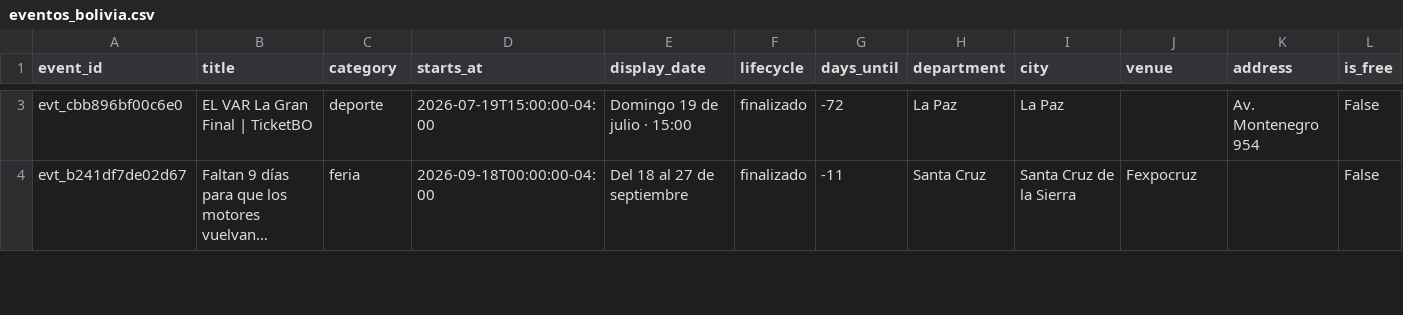
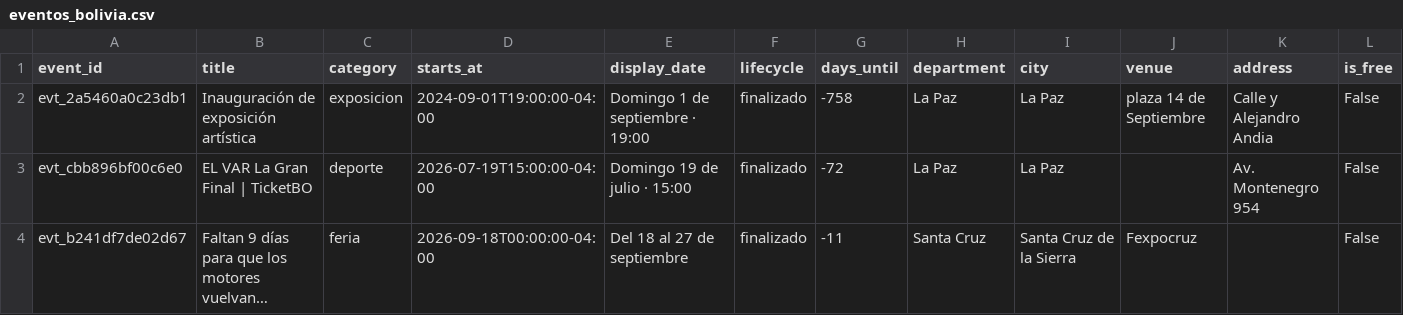
Before and after one commit to GustavoMix/cron-eventos-bolivia, a CSV file: data/eventos_bolivia.csv, drawn as a sheet; only a part is shown, gaps mark what is left out; long unchanged cells end in …; rows hold the shown columns only; the diff covers the shown part only; the diff names each change by its address in the sheet, - before the commit and + after, or states it on an @@ line.

```diff
--- a/data/eventos_bolivia.csv
+++ b/data/eventos_bolivia.csv
+row 2: evt_2a5460a0c23db1 | Inauguración de exposición artística | exposicion | 2024-09-01T19:00:00-04:00 | Domingo 1 de septiembre · 19:00 | finalizado | -758 | La Paz | La Paz | plaza 14 de Septiembre | Calle y Alejandro Andia | False
```
Also changed, not shown: 2 added rows and 3 removed rows elsewhere in this file, 5 other files.
